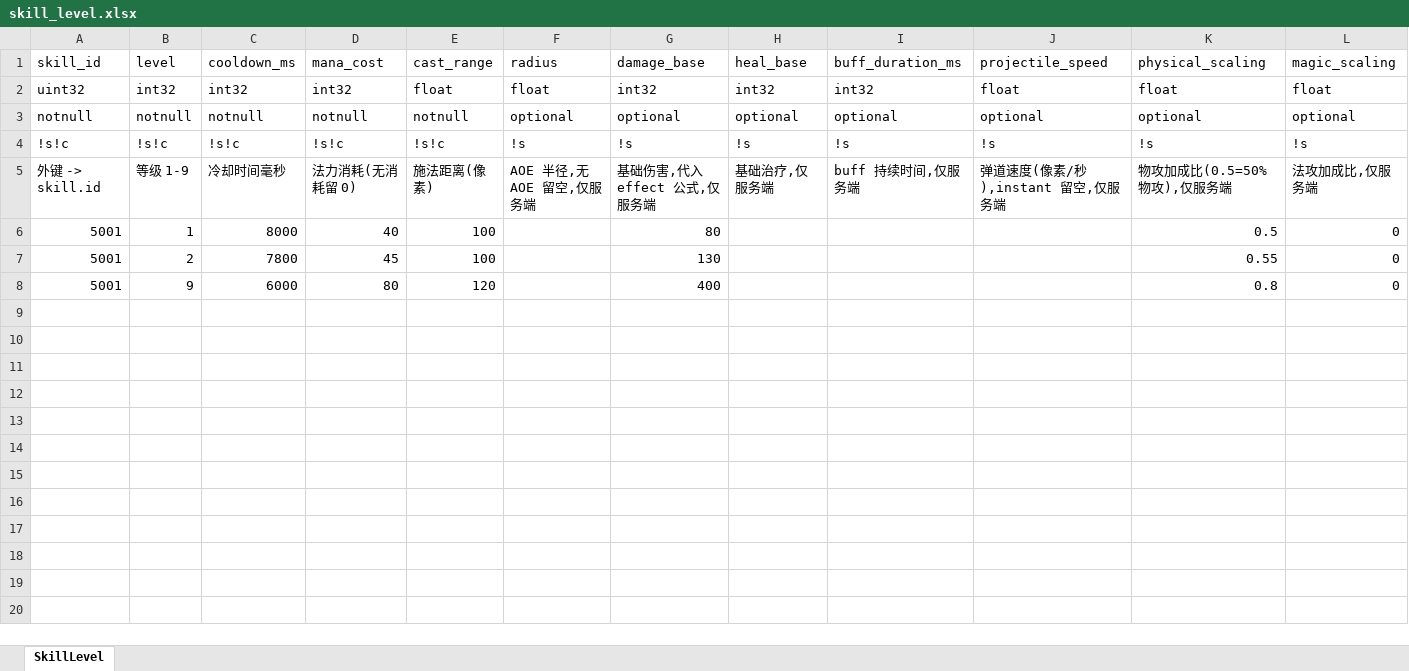
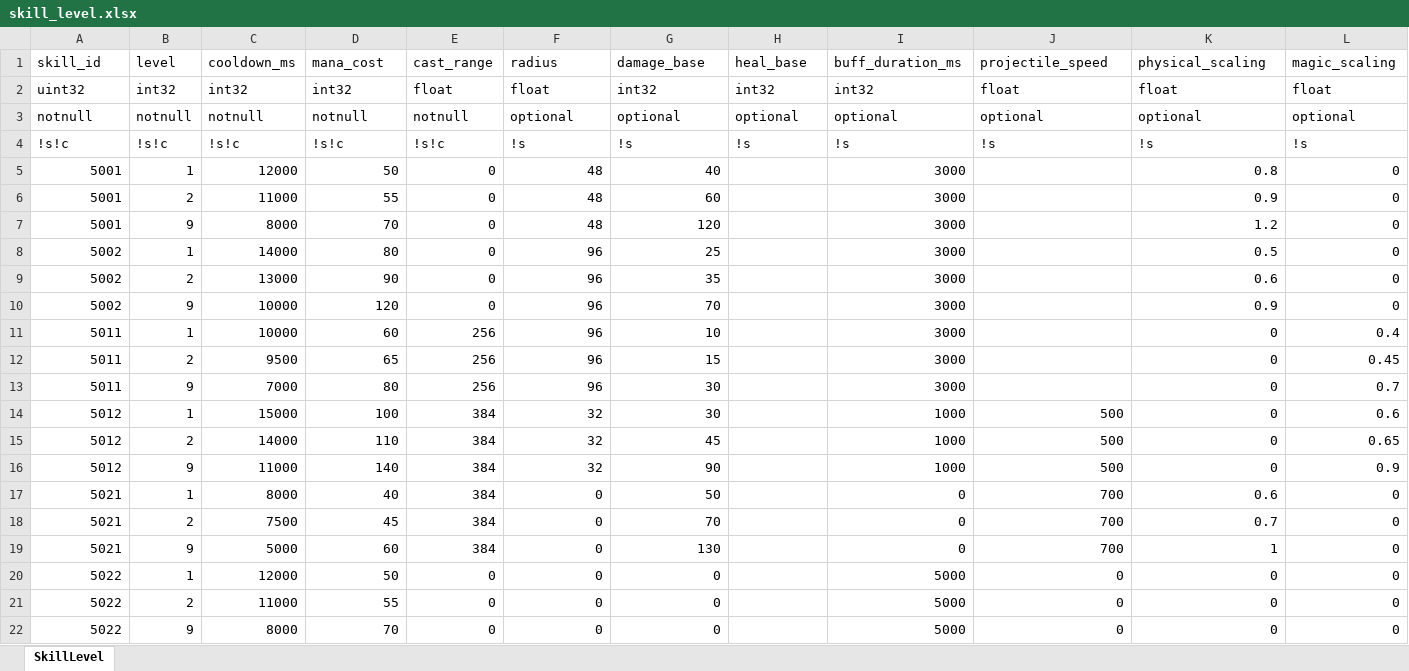
Before and after one commit to lamyinia/BeastServer, an Excel workbook: bizconfig/static-xlsx/moba/pixel_moba/skill_level.xlsx, sheet SkillLevel, drawn as a sheet; only a part is shown; values as stored, in another font and other column widths than the file's, no borders; removed rows and columns are numbered as before the commit, all else as after; rows hold the shown columns only; the diff covers the shown part only; the diff names each change by its address in the sheet, - before the commit and + after, or states it on an @@ line.

```diff
--- a/bizconfig/static-xlsx/moba/pixel_moba/skill_level.xlsx (sheet SkillLevel)
+++ b/bizconfig/static-xlsx/moba/pixel_moba/skill_level.xlsx (sheet SkillLevel)
-row 5: 外键 -> skill.id | 等级 1-9 | 冷却时间毫秒 | 法力消耗(无消耗留 0) | 施法距离(像素) | AOE 半径,无 AOE 留空,仅服务端 | 基础伤害,代入 effect 公式,仅服务端 | 基础治疗,仅服务端 | buff 持续时间,仅服务端 | 弹道速度(像素/秒),instant 留空,仅服务端 | 物攻加成比(0.5=50% 物攻),仅服务端 | 法攻加成比,仅服务端
-C5 (cooldown_ms): 8000
+C5 (cooldown_ms): 12000
-D5 (mana_cost): 40
+D5 (mana_cost): 50
-E5:E6 (cast_range): 100
+E5:E6 (cast_range): 0
-F5:F7 (radius): (empty)
+F5:F7 (radius): 48
-G5 (damage_base): 80
+G5 (damage_base): 40
-I5:I7 (buff_duration_ms): (empty)
+I5:I7 (buff_duration_ms): 3000
-K5 (physical_scaling): 0.5
+K5 (physical_scaling): 0.8
-C6 (cooldown_ms): 7800
+C6 (cooldown_ms): 11000
-D6 (mana_cost): 45
+D6 (mana_cost): 55
-G6 (damage_base): 130
+G6 (damage_base): 60
-K6 (physical_scaling): 0.55
+K6 (physical_scaling): 0.9
-C7 (cooldown_ms): 6000
+C7 (cooldown_ms): 8000
-D7 (mana_cost): 80
+D7 (mana_cost): 70
-E7 (cast_range): 120
+E7 (cast_range): 0
-G7 (damage_base): 400
+G7 (damage_base): 120
-K7 (physical_scaling): 0.8
+K7 (physical_scaling): 1.2
+row 8: 5002 | 1 | 14000 | 80 | 0 | 96 | 25 |  | 3000 |  | 0.5 | 0
+row 9: 5002 | 2 | 13000 | 90 | 0 | 96 | 35 |  | 3000 |  | 0.6 | 0
+row 10: 5002 | 9 | 10000 | 120 | 0 | 96 | 70 |  | 3000 |  | 0.9 | 0
+row 11: 5011 | 1 | 10000 | 60 | 256 | 96 | 10 |  | 3000 |  | 0 | 0.4
+row 12: 5011 | 2 | 9500 | 65 | 256 | 96 | 15 |  | 3000 |  | 0 | 0.45
+row 13: 5011 | 9 | 7000 | 80 | 256 | 96 | 30 |  | 3000 |  | 0 | 0.7
+row 14: 5012 | 1 | 15000 | 100 | 384 | 32 | 30 |  | 1000 | 500 | 0 | 0.6
+row 15: 5012 | 2 | 14000 | 110 | 384 | 32 | 45 |  | 1000 | 500 | 0 | 0.65
+row 16: 5012 | 9 | 11000 | 140 | 384 | 32 | 90 |  | 1000 | 500 | 0 | 0.9
+row 17: 5021 | 1 | 8000 | 40 | 384 | 0 | 50 |  | 0 | 700 | 0.6 | 0
+row 18: 5021 | 2 | 7500 | 45 | 384 | 0 | 70 |  | 0 | 700 | 0.7 | 0
+row 19: 5021 | 9 | 5000 | 60 | 384 | 0 | 130 |  | 0 | 700 | 1 | 0
+row 20: 5022 | 1 | 12000 | 50 | 0 | 0 | 0 |  | 5000 | 0 | 0 | 0
+row 21: 5022 | 2 | 11000 | 55 | 0 | 0 | 0 |  | 5000 | 0 | 0 | 0
+row 22: 5022 | 9 | 8000 | 70 | 0 | 0 | 0 |  | 5000 | 0 | 0 | 0
```
Also changed, not shown: 6 added rows elsewhere in this sheet, bizconfig/static-xlsx/moba/pixel_moba/effect.xlsx, bizconfig/static-xlsx/moba/pixel_moba/hero_level_bonus.xlsx, 36 other files.
